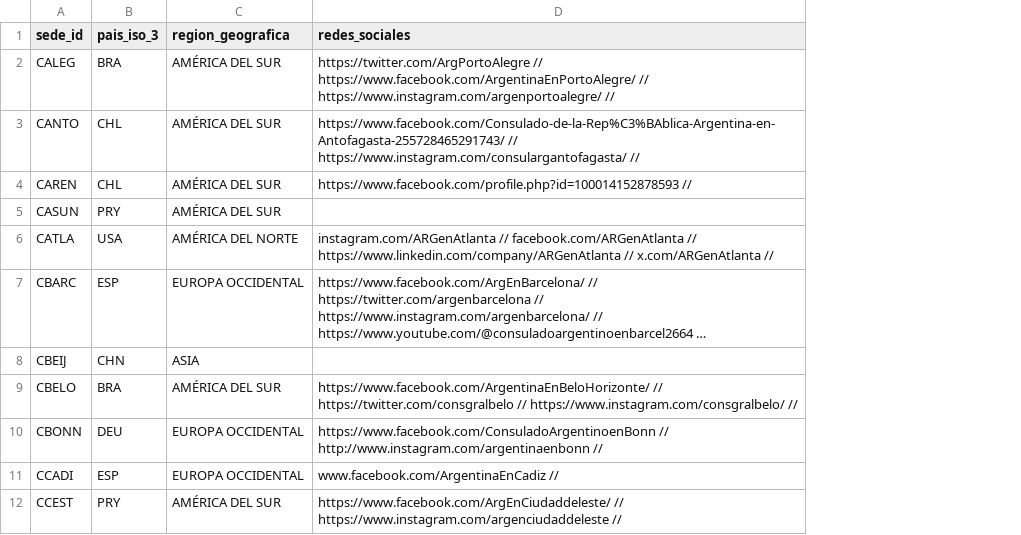
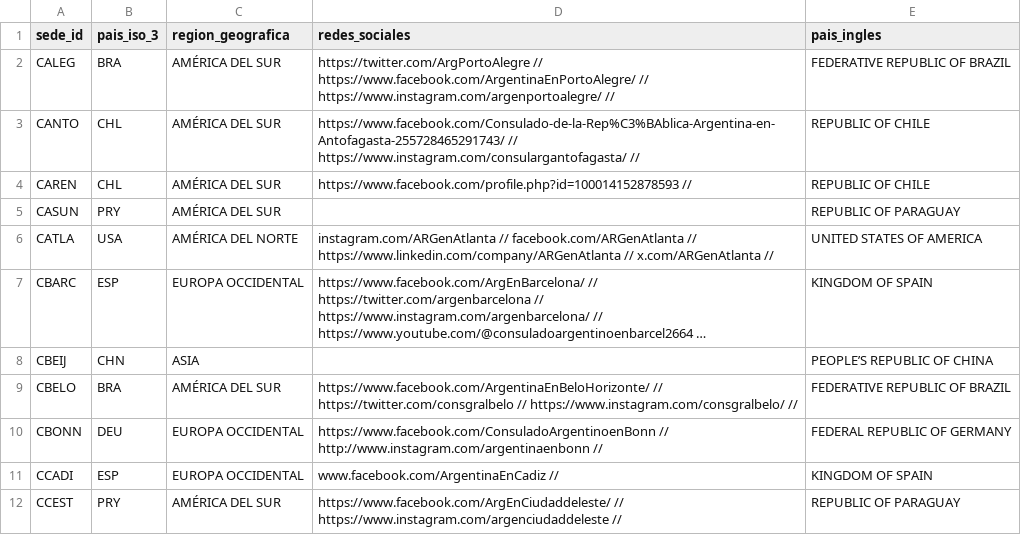
Before and after one commit to gazoil2/dataciencia, a CSV file: TablasLimpias/sedes_completos.csv, drawn as a sheet; only a part is shown; long unchanged cells end in …; the diff names each change by its address in the sheet, - before the commit and + after, or states it on an @@ line.

```diff
--- a/TablasLimpias/sedes_completos.csv
+++ b/TablasLimpias/sedes_completos.csv
+column E (pais_ingles), rows 2-12: FEDERATIVE REPUBLIC OF BRAZIL | REPUBLIC OF CHILE | REPUBLIC OF CHILE | REPUBLIC OF PARAGUAY | UNITED STATES OF AMERICA | KINGDOM OF SPAIN | PEOPLE’S REPUBLIC OF CHINA | FEDERATIVE REPUBLIC OF BRAZIL | FEDERAL REPUBLIC OF GERMANY | KINGDOM OF SPAIN | REPUBLIC OF PARAGUAY
```
Also changed, not shown: 5 other files.
